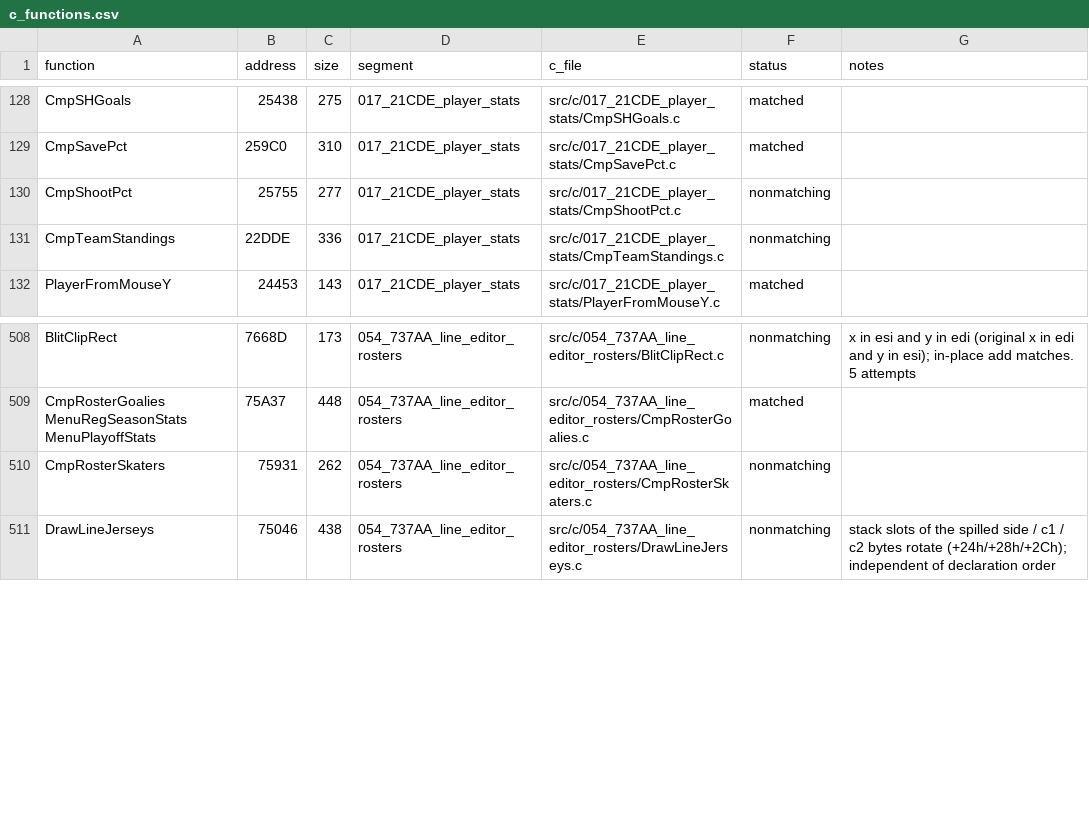
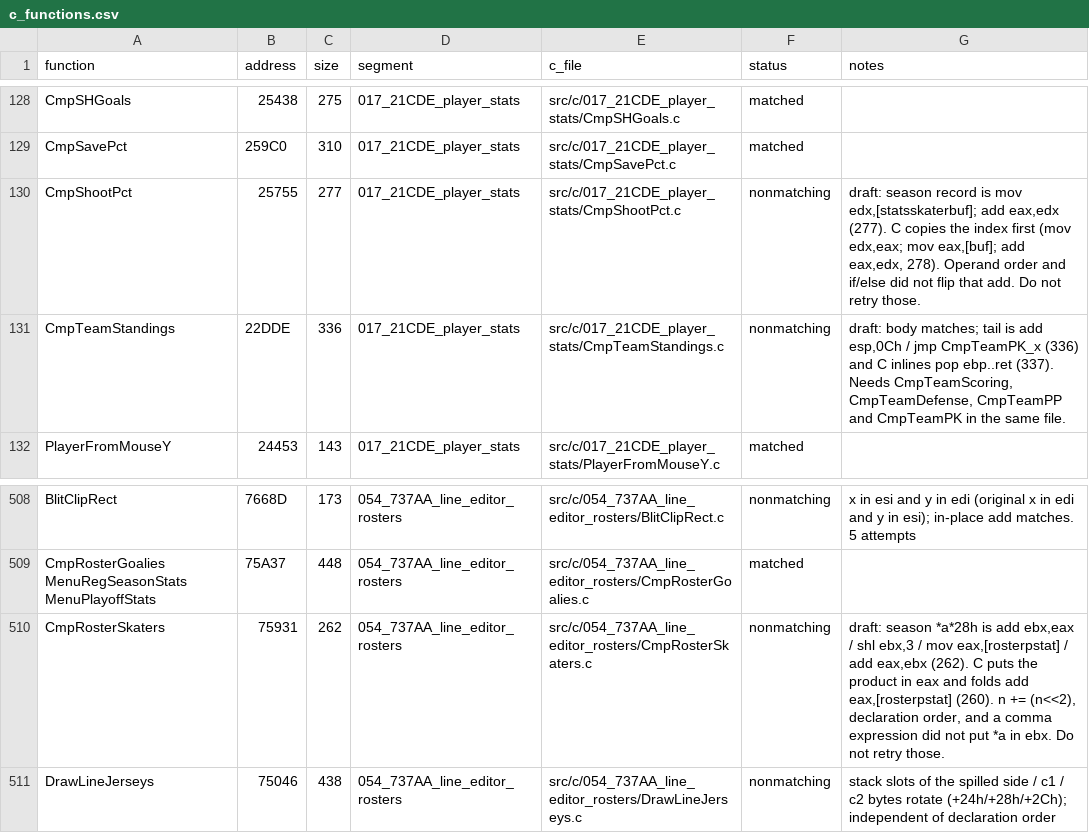
Before and after one commit to Mhopkinsinc/NHL95PC, a CSV file: tools/c_functions.csv, drawn as a sheet; only a part is shown, gaps mark what is left out.

```diff
--- a/tools/c_functions.csv
+++ b/tools/c_functions.csv
@@ -129,4 +129,4 @@ CmpSHGoals,25438,275,017_21CDE_player_stats,src/c/017_21CDE_player_stats/CmpSHGo
 CmpSavePct,259C0,310,017_21CDE_player_stats,src/c/017_21CDE_player_stats/CmpSavePct.c,matched,
-CmpShootPct,25755,277,017_21CDE_player_stats,src/c/017_21CDE_player_stats/CmpShootPct.c,nonmatching,
-CmpTeamStandings,22DDE,336,017_21CDE_player_stats,src/c/017_21CDE_player_stats/CmpTeamStandings.c,nonmatching,
+CmpShootPct,25755,277,017_21CDE_player_stats,src/c/017_21CDE_player_stats/CmpShootPct.c,nonmatching,"draft: season record is mov edx,[statsskaterbuf]; add eax,edx (277). C copies the index first (mov edx,eax; mov eax,[buf]; add eax,edx, 278). Operand order and if/else did not flip that add. Do not retry those."
+CmpTeamStandings,22DDE,336,017_21CDE_player_stats,src/c/017_21CDE_player_stats/CmpTeamStandings.c,nonmatching,"draft: body matches; tail is add esp,0Ch / jmp CmpTeamPK_x (336) and C inlines pop ebp..ret (337). Needs CmpTeamScoring, CmpTeamDefense, CmpTeamPP and CmpTeamPK in the same file."
 PlayerFromMouseY,24453,143,017_21CDE_player_stats,src/c/017_21CDE_player_stats/PlayerFromMouseY.c,matched,
@@ -509,3 +509,3 @@ BlitClipRect,7668D,173,054_737AA_line_editor_rosters,src/c/054_737AA_line_editor
 CmpRosterGoalies MenuRegSeasonStats MenuPlayoffStats,75A37,448,054_737AA_line_editor_rosters,src/c/054_737AA_line_editor_rosters/CmpRosterGoalies.c,matched,
-CmpRosterSkaters,75931,262,054_737AA_line_editor_rosters,src/c/054_737AA_line_editor_rosters/CmpRosterSkaters.c,nonmatching,
+CmpRosterSkaters,75931,262,054_737AA_line_editor_rosters,src/c/054_737AA_line_editor_rosters/CmpRosterSkaters.c,nonmatching,"draft: season *a*28h is add ebx,eax / shl ebx,3 / mov eax,[rosterpstat] / add eax,ebx (262). C puts the product in eax and folds add eax,[rosterpstat] (260). n += (n<<2), declaration order, and a comma expression did not put *a in ebx. Do not retry those."
 DrawLineJerseys,75046,438,054_737AA_line_editor_rosters,src/c/054_737AA_line_editor_rosters/DrawLineJerseys.c,nonmatching,stack slots of the spilled side / c1 / c2 bytes rotate (+24h/+28h/+2Ch); independent of declaration order
```
Also changed, not shown: 2 other files.
